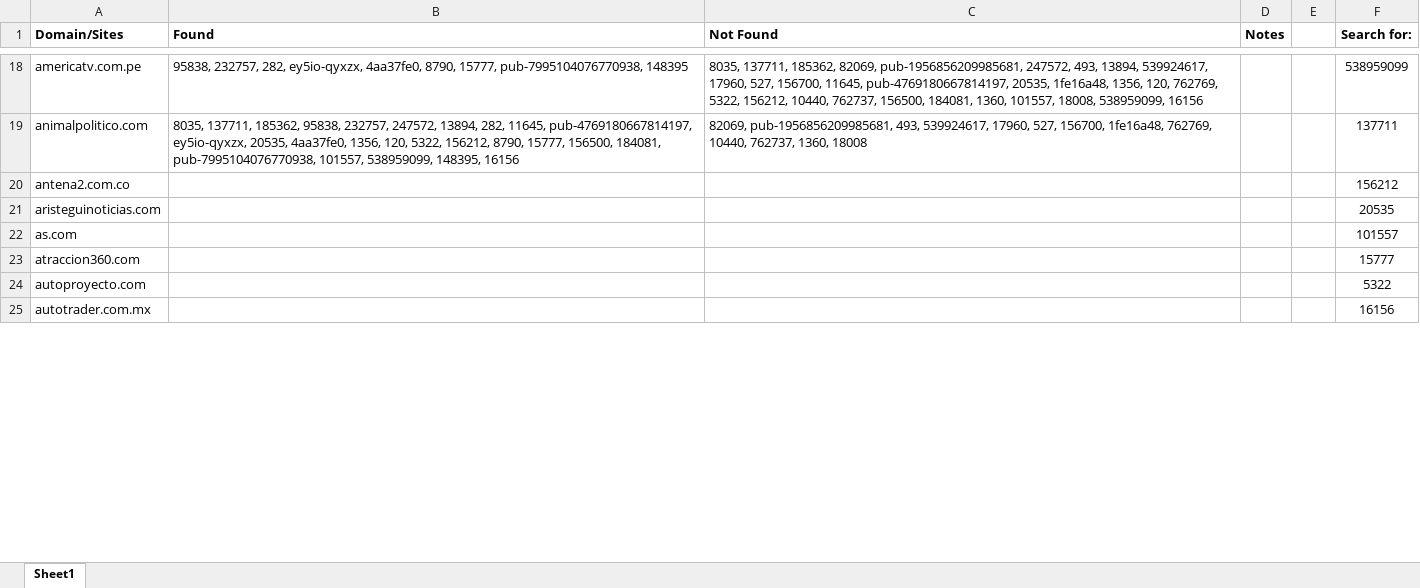
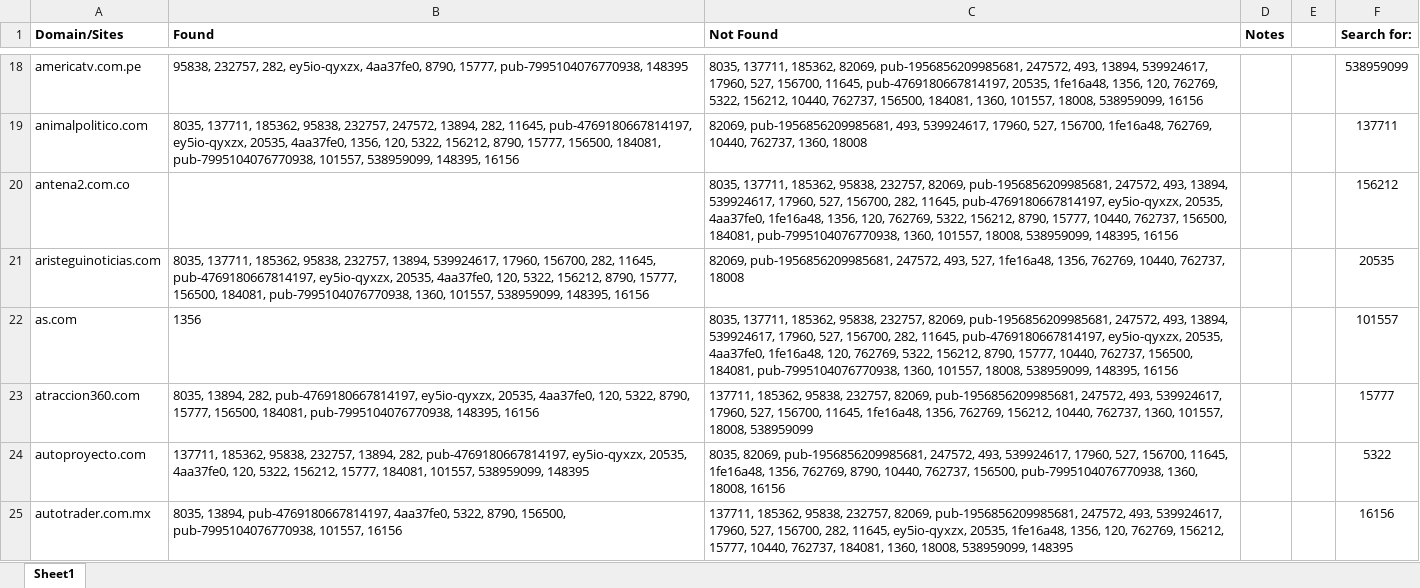
Before and after one commit to JavierHCode/Ads_Crawler, an Excel workbook: Ads_Crawler.xlsx, sheet Sheet1, drawn as a sheet; only a part is shown, gaps mark what is left out; values as stored, in another font and other column widths than the file's, no borders; the diff covers the shown part only; the diff names each change by its address in the sheet, - before the commit and + after, or states it on an @@ line.

```diff
--- a/Ads_Crawler.xlsx (sheet Sheet1)
+++ b/Ads_Crawler.xlsx (sheet Sheet1)
-C20 (Not Found): (empty)
+C20 (Not Found): 8035, 137711, 185362, 95838, 232757, 82069, pub-1956856209985681, 247572, 493, 13894, 539924617, 17960, 527, 156700, 282, 11645, pub-4769180667814197, ey5io-qyxzx, 20535, 4aa37fe0, 1fe16a48, 1356, 120, 762769, 5322, 156212, 8790, 15777, 10440, 762737, 156500, 184081, pub-7995104076770938, 1360, 101557, 18008, 538959099, 148395, 16156
-B21 (Found): (empty)
+B21 (Found): 8035, 137711, 185362, 95838, 232757, 13894, 539924617, 17960, 156700, 282, 11645, pub-4769180667814197, ey5io-qyxzx, 20535, 4aa37fe0, 120, 5322, 156212, 8790, 15777, 156500, 184081, pub-7995104076770938, 1360, 101557, 538959099, 148395, 16156
-C21 (Not Found): (empty)
+C21 (Not Found): 82069, pub-1956856209985681, 247572, 493, 527, 1fe16a48, 1356, 762769, 10440, 762737, 18008
-B22 (Found): (empty)
+B22 (Found): 1356
-C22 (Not Found): (empty)
+C22 (Not Found): 8035, 137711, 185362, 95838, 232757, 82069, pub-1956856209985681, 247572, 493, 13894, 539924617, 17960, 527, 156700, 282, 11645, pub-4769180667814197, ey5io-qyxzx, 20535, 4aa37fe0, 1fe16a48, 120, 762769, 5322, 156212, 8790, 15777, 10440, 762737, 156500, 184081, pub-7995104076770938, 1360, 101557, 18008, 538959099, 148395, 16156
-B23 (Found): (empty)
+B23 (Found): 8035, 13894, 282, pub-4769180667814197, ey5io-qyxzx, 20535, 4aa37fe0, 120, 5322, 8790, 15777, 156500, 184081, pub-7995104076770938, 148395, 16156
-C23 (Not Found): (empty)
+C23 (Not Found): 137711, 185362, 95838, 232757, 82069, pub-1956856209985681, 247572, 493, 539924617, 17960, 527, 156700, 11645, 1fe16a48, 1356, 762769, 156212, 10440, 762737, 1360, 101557, 18008, 538959099
-B24 (Found): (empty)
+B24 (Found): 137711, 185362, 95838, 232757, 13894, 282, pub-4769180667814197, ey5io-qyxzx, 20535, 4aa37fe0, 120, 5322, 156212, 15777, 184081, 101557, 538959099, 148395
-C24 (Not Found): (empty)
+C24 (Not Found): 8035, 82069, pub-1956856209985681, 247572, 493, 539924617, 17960, 527, 156700, 11645, 1fe16a48, 1356, 762769, 8790, 10440, 762737, 156500, pub-7995104076770938, 1360, 18008, 16156
-B25 (Found): (empty)
+B25 (Found): 8035, 13894, pub-4769180667814197, 4aa37fe0, 5322, 8790, 156500, pub-7995104076770938, 101557, 16156
-C25 (Not Found): (empty)
+C25 (Not Found): 137711, 185362, 95838, 232757, 82069, pub-1956856209985681, 247572, 493, 539924617, 17960, 527, 156700, 282, 11645, ey5io-qyxzx, 20535, 1fe16a48, 1356, 120, 762769, 156212, 15777, 10440, 762737, 184081, 1360, 18008, 538959099, 148395
```
Also changed, not shown: 475 edited cells elsewhere in this sheet, 1 other file.
